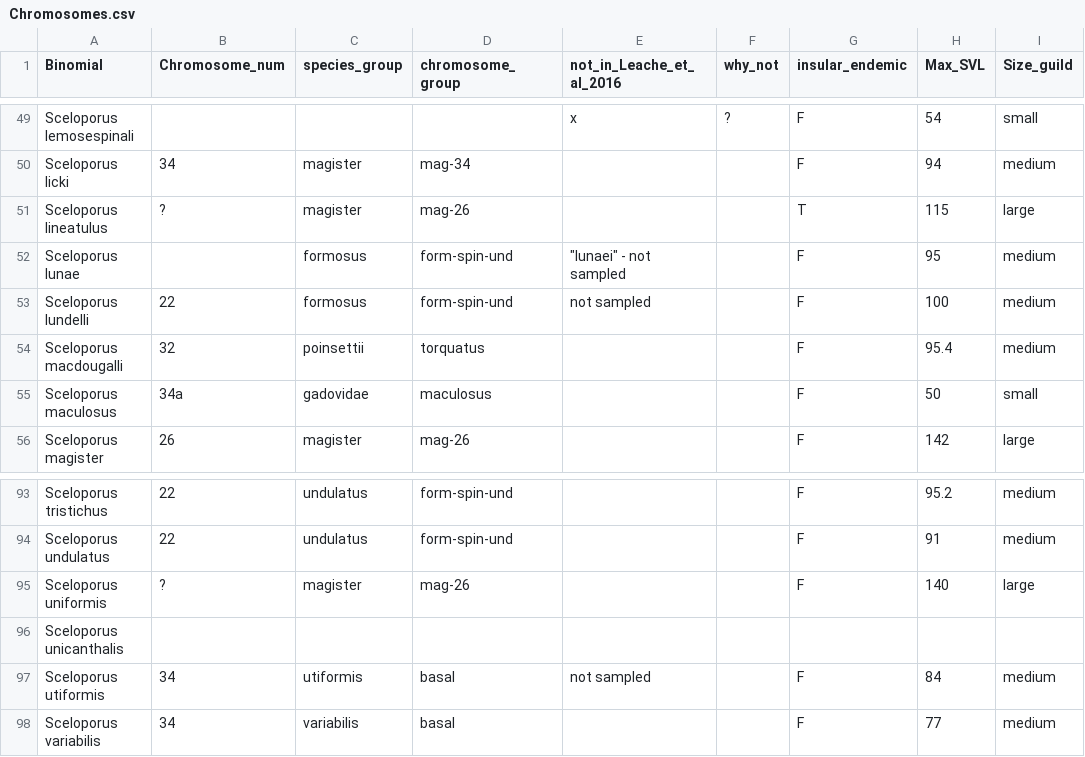
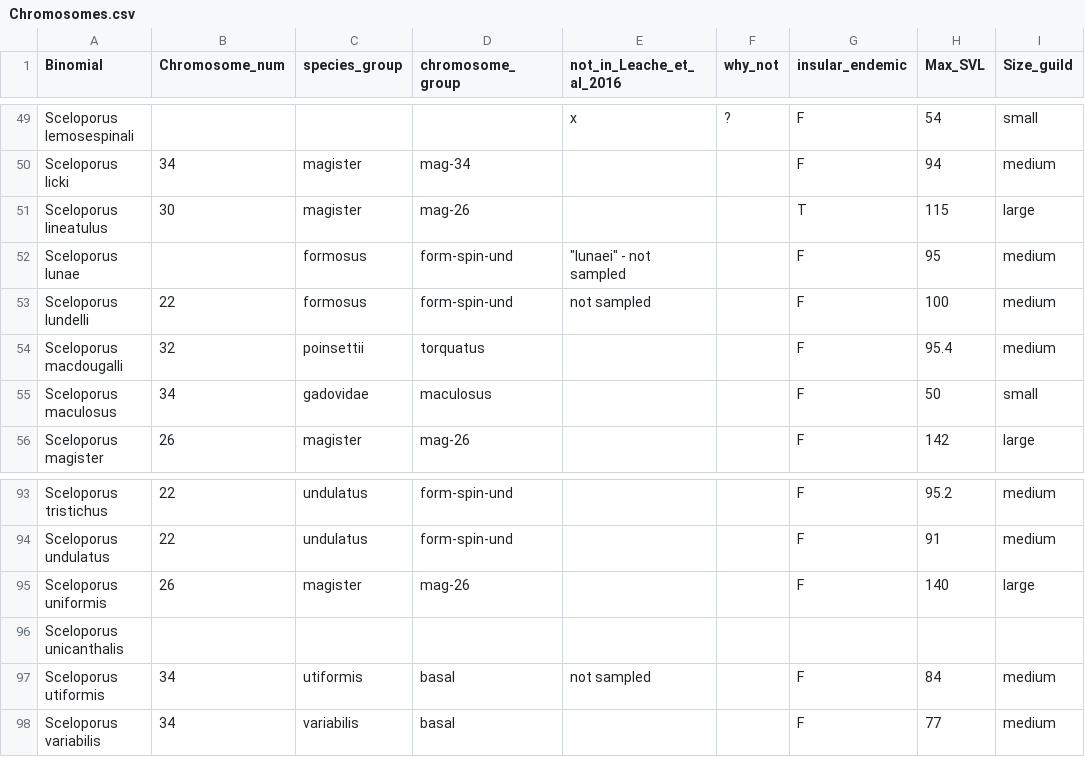
Before and after one commit to dibamus/Sceloporus-Karyogeography, a CSV file: Data/Chromosomes.csv, drawn as a sheet; only a part is shown, gaps mark what is left out; the diff covers the shown part only; the diff names each change by its address in the sheet, - before the commit and + after, or states it on an @@ line.

Commit message:
Updated chromosome counts to work with phylogenetic signal testing and implemented phylogenetic signal testing (kt-dist.R)

```diff
--- a/Data/Chromosomes.csv
+++ b/Data/Chromosomes.csv
-B51 (Chromosome_num): ?
+B51 (Chromosome_num): 30
-B55 (Chromosome_num): 34a
+B55 (Chromosome_num): 34
-B95 (Chromosome_num): ?
+B95 (Chromosome_num): 26
```
Also changed, not shown: 12 edited cells elsewhere in this file, 24 other files.
